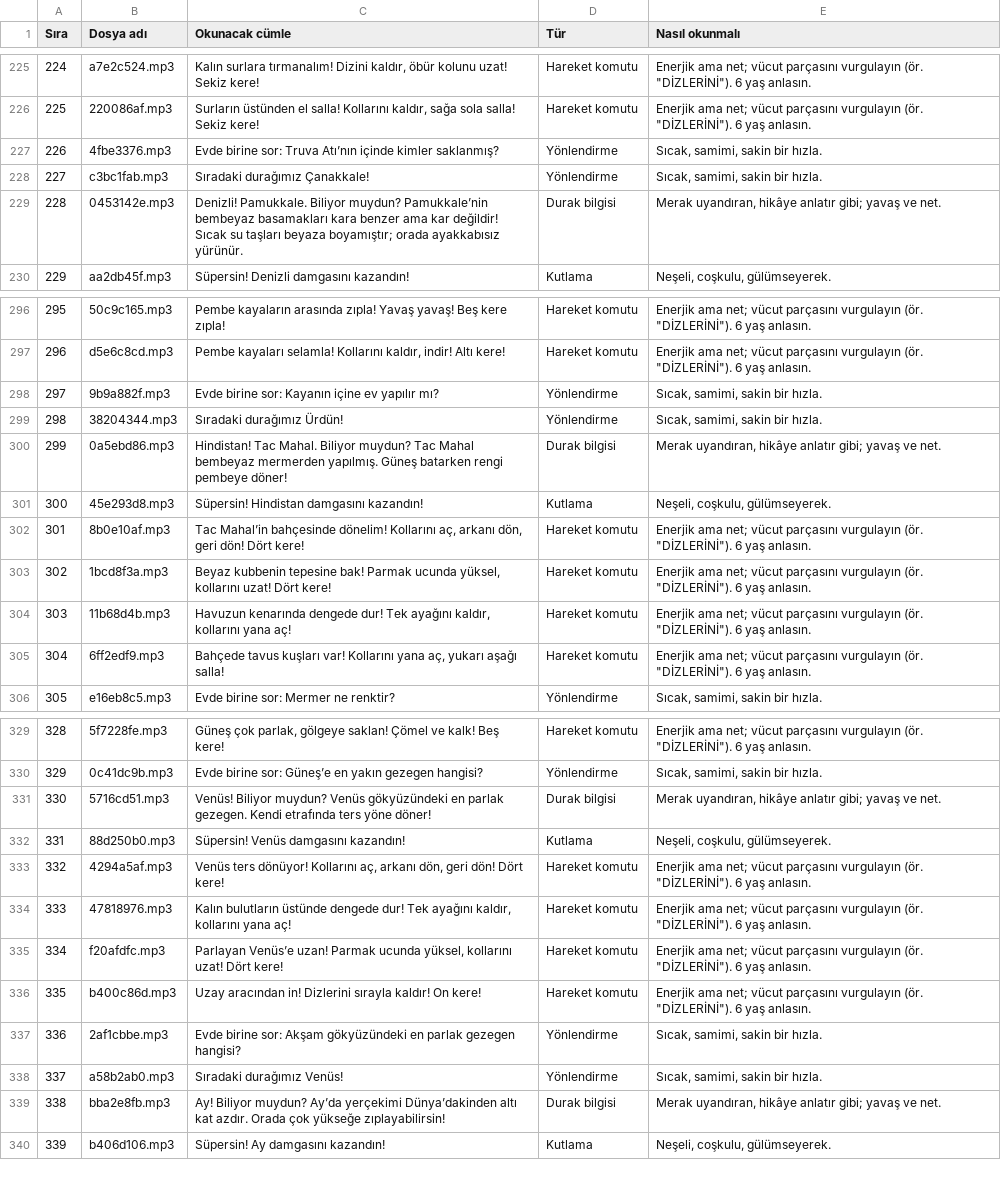
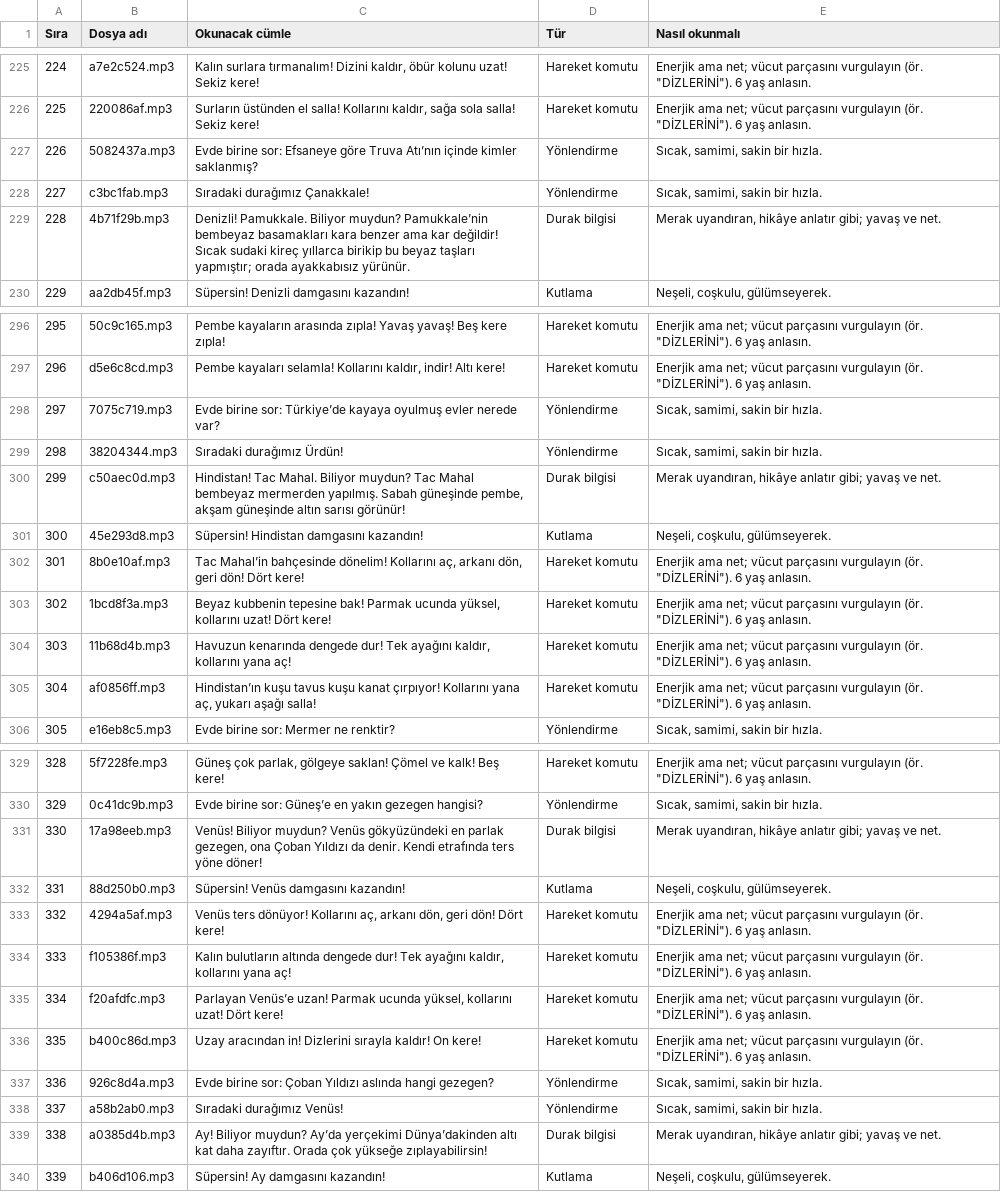
Before and after one commit to 8y9khd2gr8-svg/first, a CSV file: docs/seslendirme-metni.csv, drawn as a sheet; only a part is shown, gaps mark what is left out; the diff covers the shown part only.

```diff
--- a/docs/seslendirme-metni.csv
+++ b/docs/seslendirme-metni.csv
@@ -226,5 +226,5 @@
 "225";"220086af.mp3";"Surların üstünden el salla! Kollarını kaldır, sağa sola salla! Sekiz kere!";"Hareket komutu";"Enerjik ama net; vücut parçasını vurgulayın (ör. ""DİZLERİNİ""). 6 yaş anlasın."
-"226";"4fbe3376.mp3";"Evde birine sor: Truva Atı’nın içinde kimler saklanmış?";"Yönlendirme";"Sıcak, samimi, sakin bir hızla."
+"226";"5082437a.mp3";"Evde birine sor: Efsaneye göre Truva Atı’nın içinde kimler saklanmış?";"Yönlendirme";"Sıcak, samimi, sakin bir hızla."
 "227";"c3bc1fab.mp3";"Sıradaki durağımız Çanakkale!";"Yönlendirme";"Sıcak, samimi, sakin bir hızla."
-"228";"0453142e.mp3";"Denizli! Pamukkale. Biliyor muydun? Pamukkale’nin bembeyaz basamakları kara benzer ama kar değildir! Sıcak su taşları beyaza boyamıştır; orada ayakkabısız yürünür.";"Durak bilgisi";"Merak uyandıran, hikâye anlatır gibi; yavaş ve net."
+"228";"4b71f29b.mp3";"Denizli! Pamukkale. Biliyor muydun? Pamukkale’nin bembeyaz basamakları kara benzer ama kar değildir! Sıcak sudaki kireç yıllarca birikip bu beyaz taşları yapmıştır; orada ayakkabısız yürünür.";"Durak bilgisi";"Merak uyandıran, hikâye anlatır gibi; yavaş ve net."
 "229";"aa2db45f.mp3";"Süpersin! Denizli damgasını kazandın!";"Kutlama";"Neşeli, coşkulu, gülümseyerek."
@@ -297,5 +297,5 @@
 "296";"d5e6c8cd.mp3";"Pembe kayaları selamla! Kollarını kaldır, indir! Altı kere!";"Hareket komutu";"Enerjik ama net; vücut parçasını vurgulayın (ör. ""DİZLERİNİ""). 6 yaş anlasın."
-"297";"9b9a882f.mp3";"Evde birine sor: Kayanın içine ev yapılır mı?";"Yönlendirme";"Sıcak, samimi, sakin bir hızla."
+"297";"7075c719.mp3";"Evde birine sor: Türkiye’de kayaya oyulmuş evler nerede var?";"Yönlendirme";"Sıcak, samimi, sakin bir hızla."
 "298";"38204344.mp3";"Sıradaki durağımız Ürdün!";"Yönlendirme";"Sıcak, samimi, sakin bir hızla."
-"299";"0a5ebd86.mp3";"Hindistan! Tac Mahal. Biliyor muydun? Tac Mahal bembeyaz mermerden yapılmış. Güneş batarken rengi pembeye döner!";"Durak bilgisi";"Merak uyandıran, hikâye anlatır gibi; yavaş ve net."
+"299";"c50aec0d.mp3";"Hindistan! Tac Mahal. Biliyor muydun? Tac Mahal bembeyaz mermerden yapılmış. Sabah güneşinde pembe, akşam güneşinde altın sarısı görünür!";"Durak bilgisi";"Merak uyandıran, hikâye anlatır gibi; yavaş ve net."
 "300";"45e293d8.mp3";"Süpersin! Hindistan damgasını kazandın!";"Kutlama";"Neşeli, coşkulu, gülümseyerek."
@@ -304,3 +304,3 @@
 "303";"11b68d4b.mp3";"Havuzun kenarında dengede dur! Tek ayağını kaldır, kollarını yana aç!";"Hareket komutu";"Enerjik ama net; vücut parçasını vurgulayın (ör. ""DİZLERİNİ""). 6 yaş anlasın."
-"304";"6ff2edf9.mp3";"Bahçede tavus kuşları var! Kollarını yana aç, yukarı aşağı salla!";"Hareket komutu";"Enerjik ama net; vücut parçasını vurgulayın (ör. ""DİZLERİNİ""). 6 yaş anlasın."
+"304";"af0856ff.mp3";"Hindistan’ın kuşu tavus kuşu kanat çırpıyor! Kollarını yana aç, yukarı aşağı salla!";"Hareket komutu";"Enerjik ama net; vücut parçasını vurgulayın (ör. ""DİZLERİNİ""). 6 yaş anlasın."
 "305";"e16eb8c5.mp3";"Evde birine sor: Mermer ne renktir?";"Yönlendirme";"Sıcak, samimi, sakin bir hızla."
@@ -330,11 +330,11 @@
 "329";"0c41dc9b.mp3";"Evde birine sor: Güneş’e en yakın gezegen hangisi?";"Yönlendirme";"Sıcak, samimi, sakin bir hızla."
-"330";"5716cd51.mp3";"Venüs! Biliyor muydun? Venüs gökyüzündeki en parlak gezegen. Kendi etrafında ters yöne döner!";"Durak bilgisi";"Merak uyandıran, hikâye anlatır gibi; yavaş ve net."
+"330";"17a98eeb.mp3";"Venüs! Biliyor muydun? Venüs gökyüzündeki en parlak gezegen, ona Çoban Yıldızı da denir. Kendi etrafında ters yöne döner!";"Durak bilgisi";"Merak uyandıran, hikâye anlatır gibi; yavaş ve net."
 "331";"88d250b0.mp3";"Süpersin! Venüs damgasını kazandın!";"Kutlama";"Neşeli, coşkulu, gülümseyerek."
 "332";"4294a5af.mp3";"Venüs ters dönüyor! Kollarını aç, arkanı dön, geri dön! Dört kere!";"Hareket komutu";"Enerjik ama net; vücut parçasını vurgulayın (ör. ""DİZLERİNİ""). 6 yaş anlasın."
-"333";"47818976.mp3";"Kalın bulutların üstünde dengede dur! Tek ayağını kaldır, kollarını yana aç!";"Hareket komutu";"Enerjik ama net; vücut parçasını vurgulayın (ör. ""DİZLERİNİ""). 6 yaş anlasın."
+"333";"f105386f.mp3";"Kalın bulutların altında dengede dur! Tek ayağını kaldır, kollarını yana aç!";"Hareket komutu";"Enerjik ama net; vücut parçasını vurgulayın (ör. ""DİZLERİNİ""). 6 yaş anlasın."
 "334";"f20afdfc.mp3";"Parlayan Venüs’e uzan! Parmak ucunda yüksel, kollarını uzat! Dört kere!";"Hareket komutu";"Enerjik ama net; vücut parçasını vurgulayın (ör. ""DİZLERİNİ""). 6 yaş anlasın."
 "335";"b400c86d.mp3";"Uzay aracından in! Dizlerini sırayla kaldır! On kere!";"Hareket komutu";"Enerjik ama net; vücut parçasını vurgulayın (ör. ""DİZLERİNİ""). 6 yaş anlasın."
-"336";"2af1cbbe.mp3";"Evde birine sor: Akşam gökyüzündeki en parlak gezegen hangisi?";"Yönlendirme";"Sıcak, samimi, sakin bir hızla."
+"336";"926c8d4a.mp3";"Evde birine sor: Çoban Yıldızı aslında hangi gezegen?";"Yönlendirme";"Sıcak, samimi, sakin bir hızla."
 "337";"a58b2ab0.mp3";"Sıradaki durağımız Venüs!";"Yönlendirme";"Sıcak, samimi, sakin bir hızla."
-"338";"bba2e8fb.mp3";"Ay! Biliyor muydun? Ay’da yerçekimi Dünya’dakinden altı kat azdır. Orada çok yükseğe zıplayabilirsin!";"Durak bilgisi";"Merak uyandıran, hikâye anlatır gibi; yavaş ve net."
+"338";"a0385d4b.mp3";"Ay! Biliyor muydun? Ay’da yerçekimi Dünya’dakinden altı kat daha zayıftır. Orada çok yükseğe zıplayabilirsin!";"Durak bilgisi";"Merak uyandıran, hikâye anlatır gibi; yavaş ve net."
 "339";"b406d106.mp3";"Süpersin! Ay damgasını kazandın!";"Kutlama";"Neşeli, coşkulu, gülümseyerek."
```
Also changed, not shown: 38 edited cells elsewhere in this file, 3 other files.
